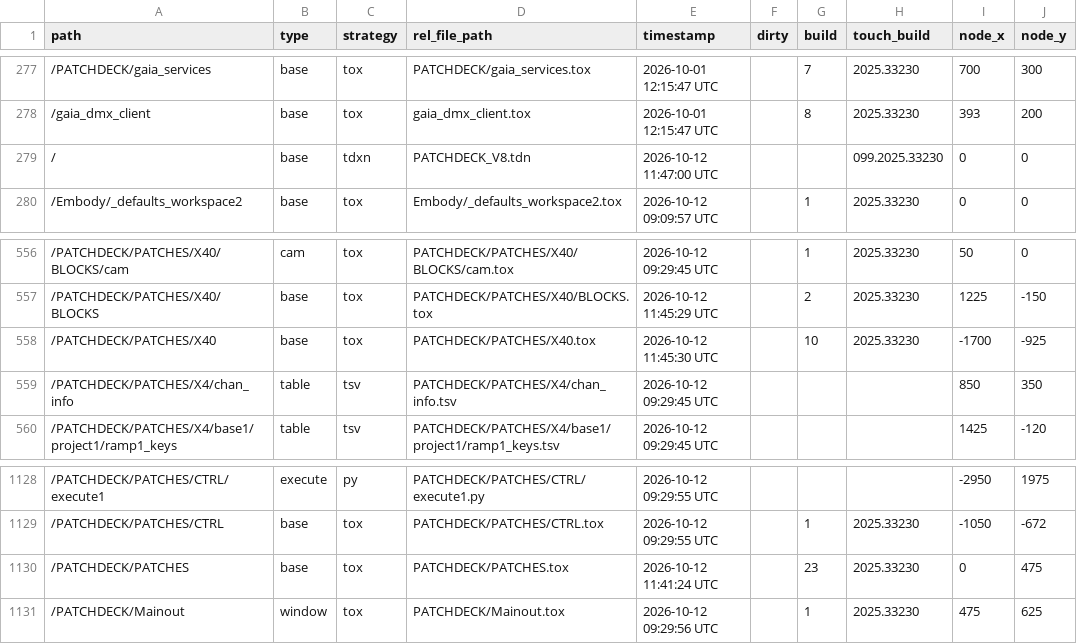
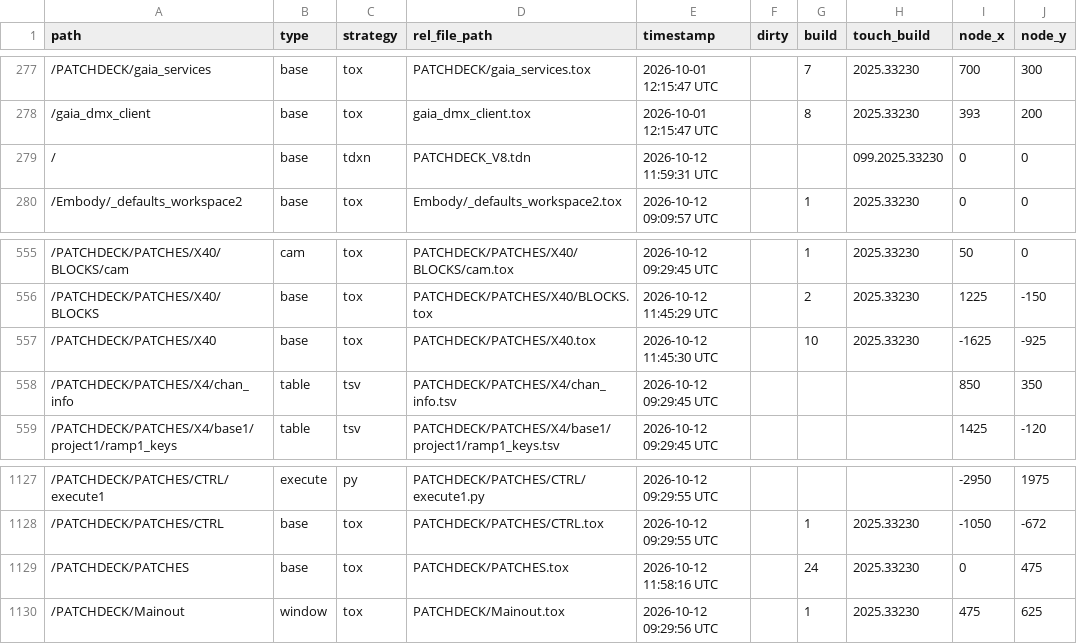
Before and after one commit to vsvisualsubstance-source/TD4PatchDeck, a TSV file: externalizations.tsv, drawn as a sheet; only a part is shown, gaps mark what is left out; addresses are those after the commit; the diff covers the shown part only; the diff names each change by its address in the sheet, - before the commit and + after, or states it on an @@ line.

```diff
--- a/externalizations.tsv
+++ b/externalizations.tsv
-E279 (timestamp): 2026-10-12 11:47:00 UTC
+E279 (timestamp): 2026-10-12 11:59:31 UTC
-I557 (node_x): -1700
+I557 (node_x): -1625
-E1129 (timestamp): 2026-10-12 11:41:24 UTC
+E1129 (timestamp): 2026-10-12 11:58:16 UTC
-G1129 (build): 23
+G1129 (build): 24
```
Also changed, not shown: 1 removed row and 10 edited cells elsewhere in this file, Embody/viz_status/status_table.tsv, gaia_client/devices_table.tsv, 9 other files.
